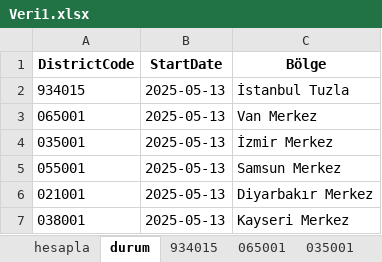
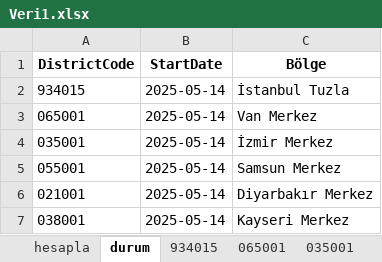
Before and after one commit to SLM-LMS/opet-akaryakit-otomasyon, an Excel workbook: Veri1.xlsx, sheet durum, drawn as a sheet; values as stored, in another font and other column widths than the file's, no borders; the diff names each change by its address in the sheet, - before the commit and + after, or states it on an @@ line.

```diff
--- a/Veri1.xlsx (sheet durum)
+++ b/Veri1.xlsx (sheet durum)
-B2:B7 (StartDate): 2025-05-13
+B2:B7 (StartDate): 2025-05-14
```
Also changed, not shown: sheet 934015, sheet 035001, sheet 021001, sheet 065001, sheet 038001, sheet 055001.
